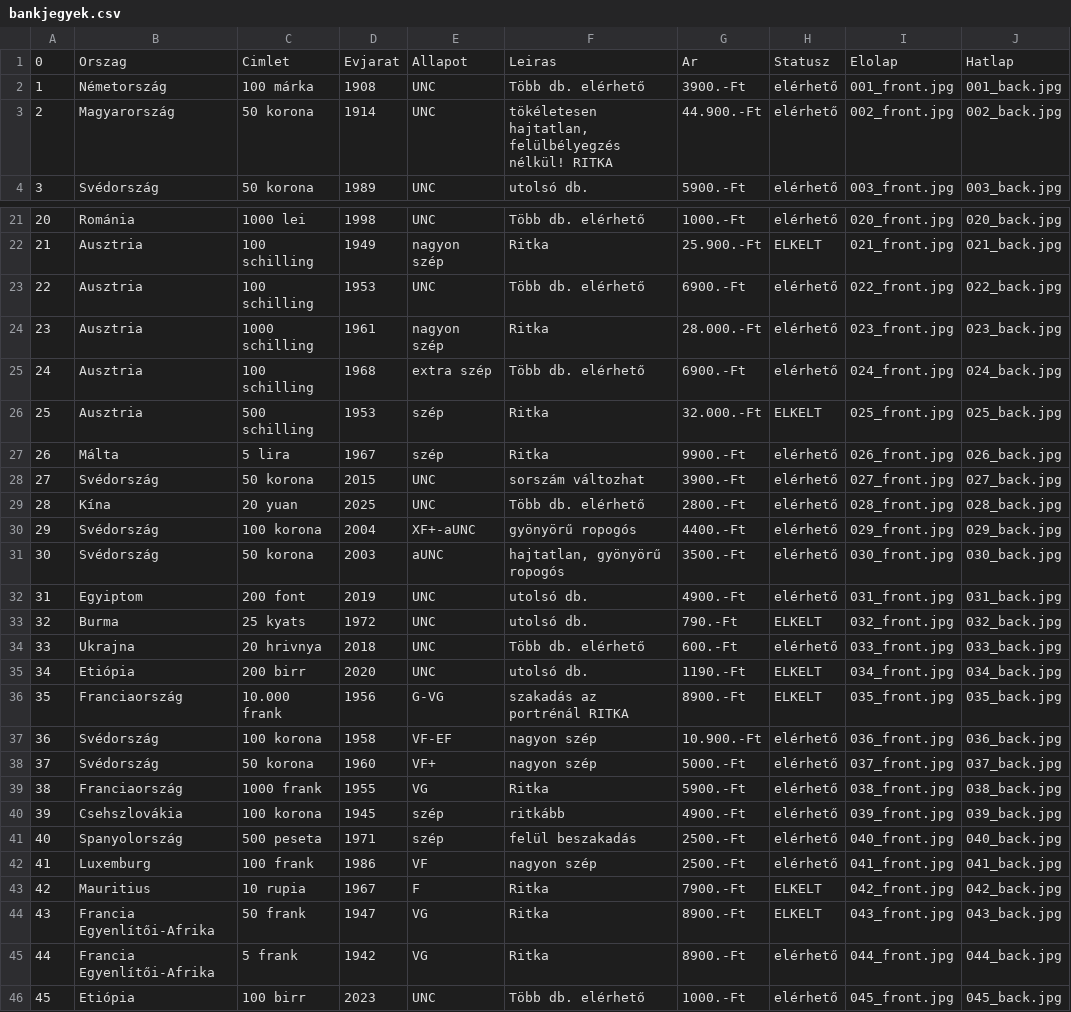
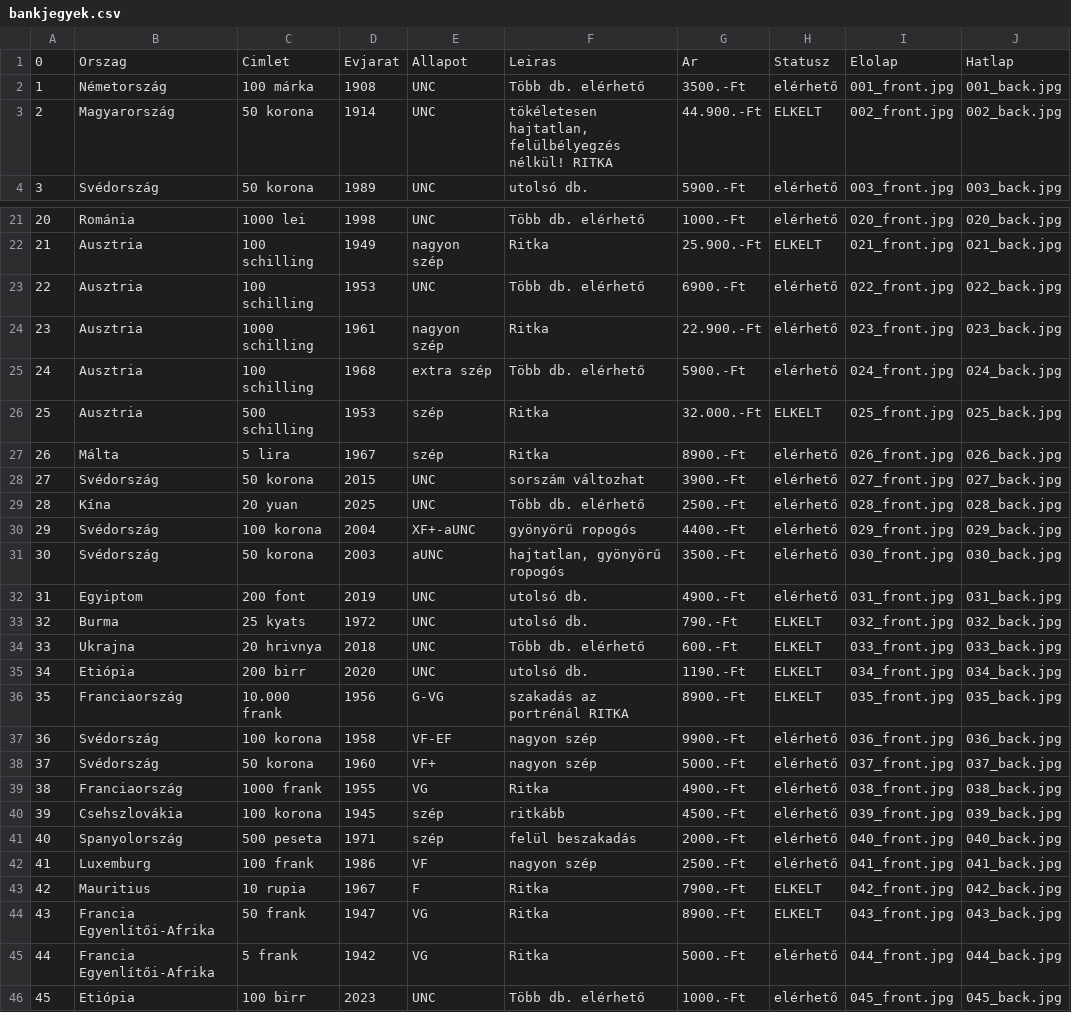
Before and after one commit to KRIPO381/Bankjegyek, a CSV file: bankjegyek.csv, drawn as a sheet; only a part is shown, gaps mark what is left out; the diff covers the shown part only.

```diff
--- a/bankjegyek.csv
+++ b/bankjegyek.csv
@@ -1,4 +1,4 @@
 0;Orszag;Cimlet;Evjarat;Allapot;Leiras;Ar;Statusz;Elolap;Hatlap
-1;Németország;100 márka;1908;UNC;Több db. elérhető;3900.-Ft;elérhető;001_front.jpg;001_back.jpg
-2;Magyarország;50 korona;1914;UNC;tökéletesen hajtatlan, felülbélyegzés nélkül! RITKA;44.900.-Ft;elérhető;002_front.jpg;002_back.jpg
+1;Németország;100 márka;1908;UNC;Több db. elérhető;3500.-Ft;elérhető;001_front.jpg;001_back.jpg
+2;Magyarország;50 korona;1914;UNC;tökéletesen hajtatlan, felülbélyegzés nélkül! RITKA;44.900.-Ft;ELKELT;002_front.jpg;002_back.jpg
 3;Svédország;50 korona;1989;UNC;utolsó db.;5900.-Ft;elérhető;003_front.jpg;003_back.jpg
@@ -23,8 +23,8 @@
 22;Ausztria;100 schilling;1953;UNC;Több db. elérhető;6900.-Ft;elérhető;022_front.jpg;022_back.jpg
-23;Ausztria;1000 schilling;1961;nagyon szép;Ritka;28.000.-Ft;elérhető;023_front.jpg;023_back.jpg
-24;Ausztria;100 schilling;1968;extra szép;Több db. elérhető;6900.-Ft;elérhető;024_front.jpg;024_back.jpg
+23;Ausztria;1000 schilling;1961;nagyon szép;Ritka;22.900.-Ft;elérhető;023_front.jpg;023_back.jpg
+24;Ausztria;100 schilling;1968;extra szép;Több db. elérhető;5900.-Ft;elérhető;024_front.jpg;024_back.jpg
 25;Ausztria;500 schilling;1953;szép;Ritka;32.000.-Ft;ELKELT;025_front.jpg;025_back.jpg
-26;Málta;5 lira;1967;szép;Ritka;9900.-Ft;elérhető;026_front.jpg;026_back.jpg
+26;Málta;5 lira;1967;szép;Ritka;8900.-Ft;elérhető;026_front.jpg;026_back.jpg
 27;Svédország;50 korona;2015;UNC;sorszám változhat;3900.-Ft;elérhető;027_front.jpg;027_back.jpg
-28;Kína;20 yuan;2025;UNC;Több db. elérhető;2800.-Ft;elérhető;028_front.jpg;028_back.jpg
+28;Kína;20 yuan;2025;UNC;Több db. elérhető;2500.-Ft;elérhető;028_front.jpg;028_back.jpg
 29;Svédország;100 korona;2004;XF+-aUNC;gyönyörű ropogós;4400.-Ft;elérhető;029_front.jpg;029_back.jpg
@@ -33,10 +33,10 @@
 32;Burma;25 kyats;1972;UNC;utolsó db.;790.-Ft;ELKELT;032_front.jpg;032_back.jpg
-33;Ukrajna;20 hrivnya;2018;UNC;Több db. elérhető;600.-Ft;elérhető;033_front.jpg;033_back.jpg
+33;Ukrajna;20 hrivnya;2018;UNC;Több db. elérhető;600.-Ft;ELKELT;033_front.jpg;033_back.jpg
 34;Etiópia;200 birr;2020;UNC;utolsó db.;1190.-Ft;ELKELT;034_front.jpg;034_back.jpg
 35;Franciaország;10.000 frank;1956;G-VG;szakadás az portrénál RITKA;8900.-Ft;ELKELT;035_front.jpg;035_back.jpg
-36;Svédország;100 korona;1958;VF-EF;nagyon szép;10.900.-Ft;elérhető;036_front.jpg;036_back.jpg
+36;Svédország;100 korona;1958;VF-EF;nagyon szép;9900.-Ft;elérhető;036_front.jpg;036_back.jpg
 37;Svédország;50 korona;1960;VF+;nagyon szép;5000.-Ft;elérhető;037_front.jpg;037_back.jpg
-38;Franciaország;1000 frank;1955;VG;Ritka;5900.-Ft;elérhető;038_front.jpg;038_back.jpg
-39;Csehszlovákia;100 korona;1945;szép;ritkább;4900.-Ft;elérhető;039_front.jpg;039_back.jpg
-40;Spanyolország;500 peseta;1971;szép;felül beszakadás;2500.-Ft;elérhető;040_front.jpg;040_back.jpg
+38;Franciaország;1000 frank;1955;VG;Ritka;4900.-Ft;elérhető;038_front.jpg;038_back.jpg
+39;Csehszlovákia;100 korona;1945;szép;ritkább;4500.-Ft;elérhető;039_front.jpg;039_back.jpg
+40;Spanyolország;500 peseta;1971;szép;felül beszakadás;2000.-Ft;elérhető;040_front.jpg;040_back.jpg
 41;Luxemburg;100 frank;1986;VF;nagyon szép;2500.-Ft;elérhető;041_front.jpg;041_back.jpg
@@ -44,3 +44,3 @@
 43;Francia Egyenlítői-Afrika;50 frank;1947;VG;Ritka;8900.-Ft;ELKELT;043_front.jpg;043_back.jpg
-44;Francia Egyenlítői-Afrika;5 frank;1942;VG;Ritka;8900.-Ft;elérhető;044_front.jpg;044_back.jpg
+44;Francia Egyenlítői-Afrika;5 frank;1942;VG;Ritka;5000.-Ft;elérhető;044_front.jpg;044_back.jpg
 45;Etiópia;100 birr;2023;UNC;Több db. elérhető;1000.-Ft;elérhető;045_front.jpg;045_back.jpg
```
Also changed, not shown: 13 added rows and 15 edited cells elsewhere in this file.
